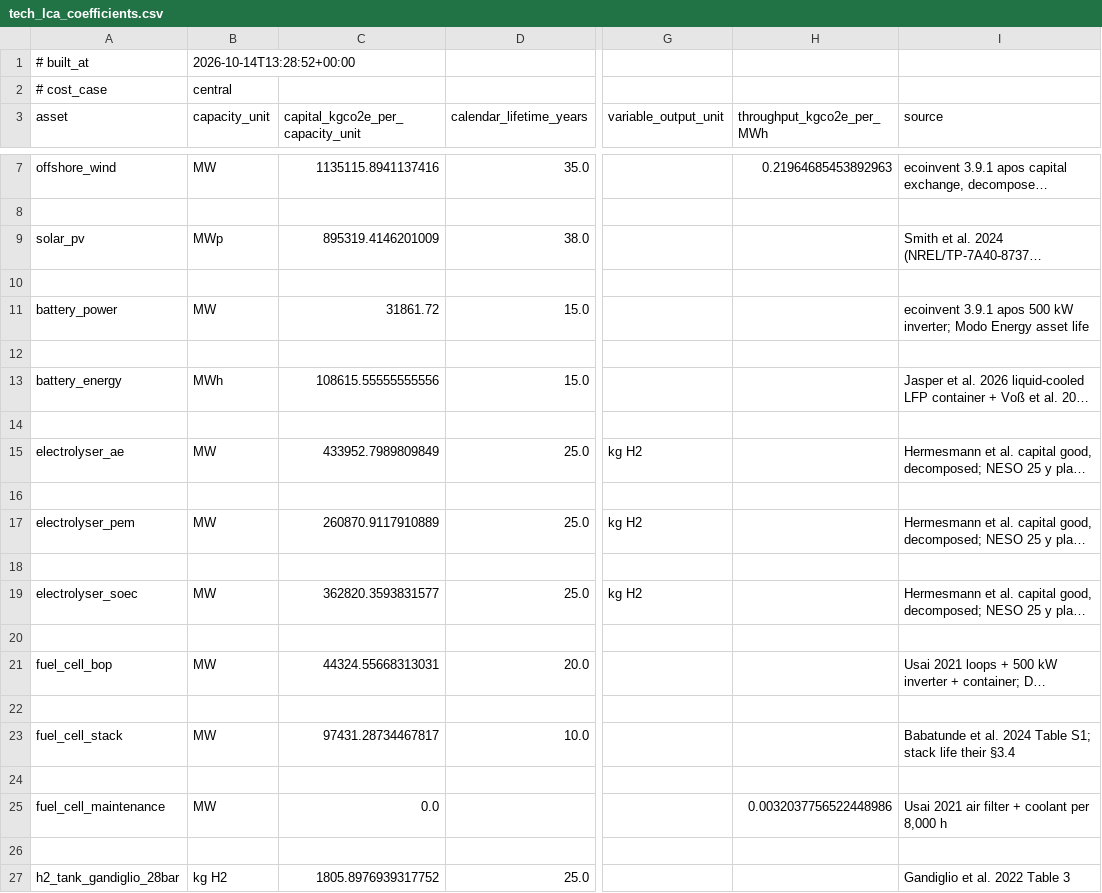
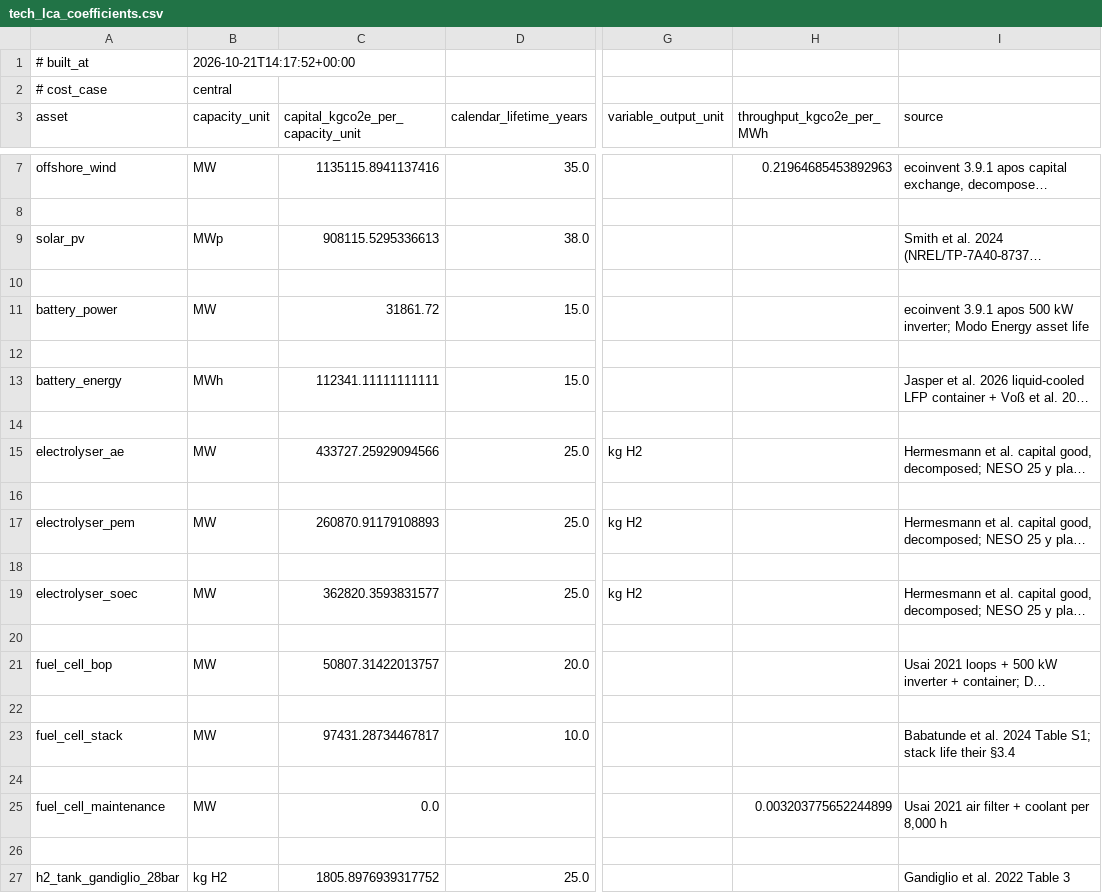
Before and after one commit to louis123sch/ukelectrolyserlca, a CSV file: optimisation_outputs/tech_lca_coefficients.csv, drawn as a sheet; only a part is shown, gaps mark what is left out; long unchanged cells end in …; the diff names each change by its address in the sheet, - before the commit and + after, or states it on an @@ line.

```diff
--- a/optimisation_outputs/tech_lca_coefficients.csv
+++ b/optimisation_outputs/tech_lca_coefficients.csv
-B1 (capacity_unit): 2026-10-14T13:28:52+00:00
+B1 (capacity_unit): 2026-10-21T14:17:52+00:00
-C9 (capital_kgco2e_per_capacity_unit): 895319.4146201009
+C9 (capital_kgco2e_per_capacity_unit): 908115.5295336613
-C13 (capital_kgco2e_per_capacity_unit): 108615.55555555556
+C13 (capital_kgco2e_per_capacity_unit): 112341.11111111111
-C15 (capital_kgco2e_per_capacity_unit): 433952.7989809849
+C15 (capital_kgco2e_per_capacity_unit): 433727.25929094566
-C17 (capital_kgco2e_per_capacity_unit): 260870.9117910889
+C17 (capital_kgco2e_per_capacity_unit): 260870.91179108893
-C21 (capital_kgco2e_per_capacity_unit): 44324.55668313031
+C21 (capital_kgco2e_per_capacity_unit): 50807.31422013757
-H25 (throughput_kgco2e_per_MWh): 0.0032037756522448986
+H25 (throughput_kgco2e_per_MWh): 0.003203775652244899
```
Also changed, not shown: optimisation_outputs/option_summary.csv, 53 other files.
